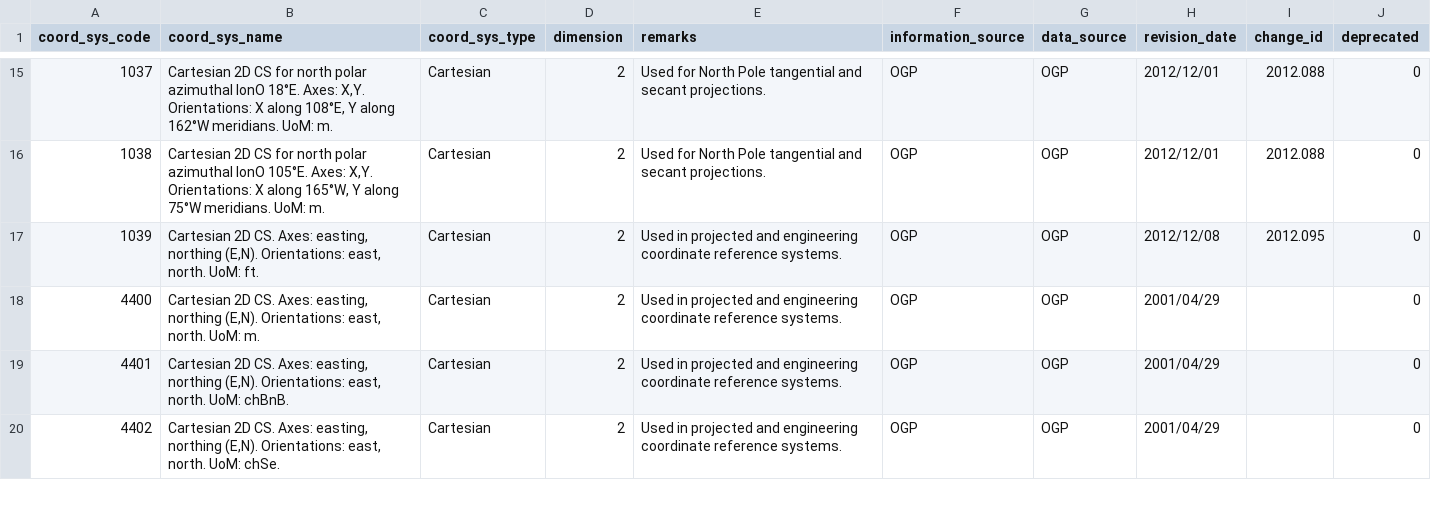
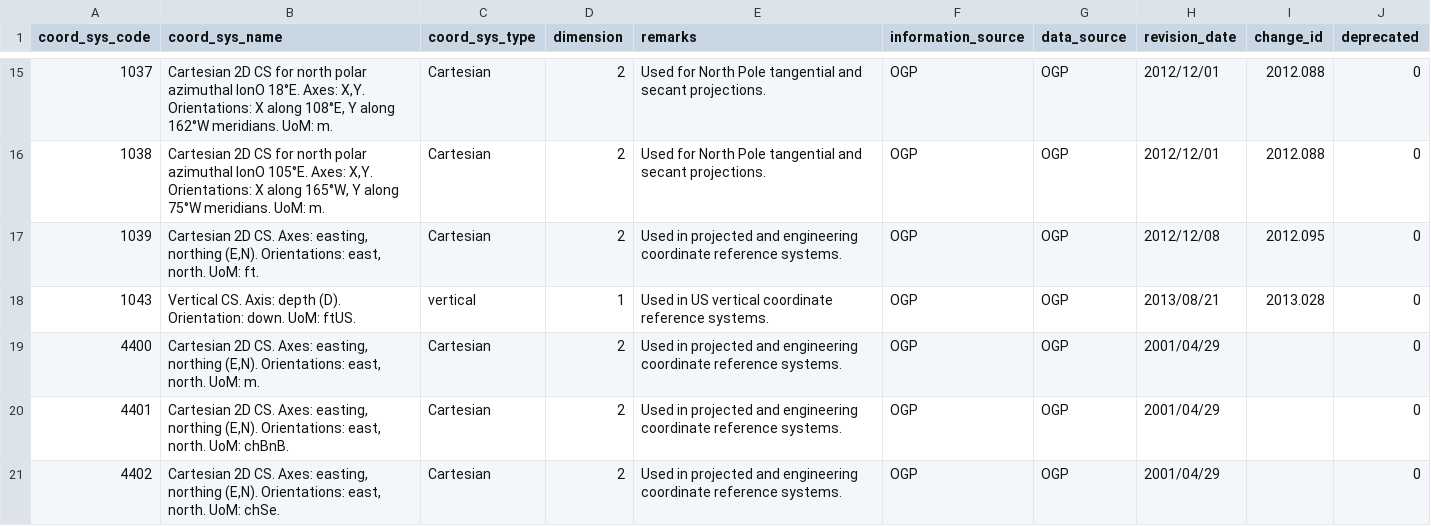
Before and after one commit to johanvdw/libgeotiff-git-mirror, a CSV file: geotiff/trunk/libgeotiff/csv/coordinate_system.csv, drawn as a sheet; only a part is shown, gaps mark what is left out; the diff names each change by its address in the sheet, - before the commit and + after, or states it on an @@ line.

```diff
--- a/geotiff/trunk/libgeotiff/csv/coordinate_system.csv
+++ b/geotiff/trunk/libgeotiff/csv/coordinate_system.csv
+row 18: 1043 | Vertical CS. Axis: depth (D). Orientation: down. UoM: ftUS. | vertical | 1 | Used in US vertical coordinate reference systems. | OGP | OGP | 2013/08/21 | 2013.028 | 0
```
Also changed, not shown: geotiff/trunk/libgeotiff/csv/coordinate_axis.csv, geotiff/trunk/libgeotiff/csv/coordinate_operation_path.csv, 20 other files.
